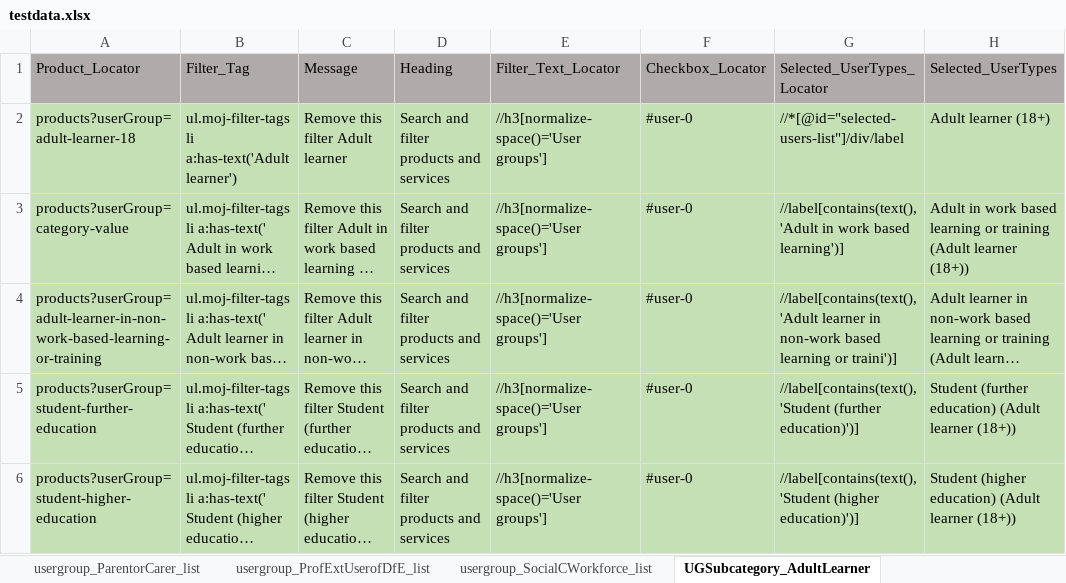
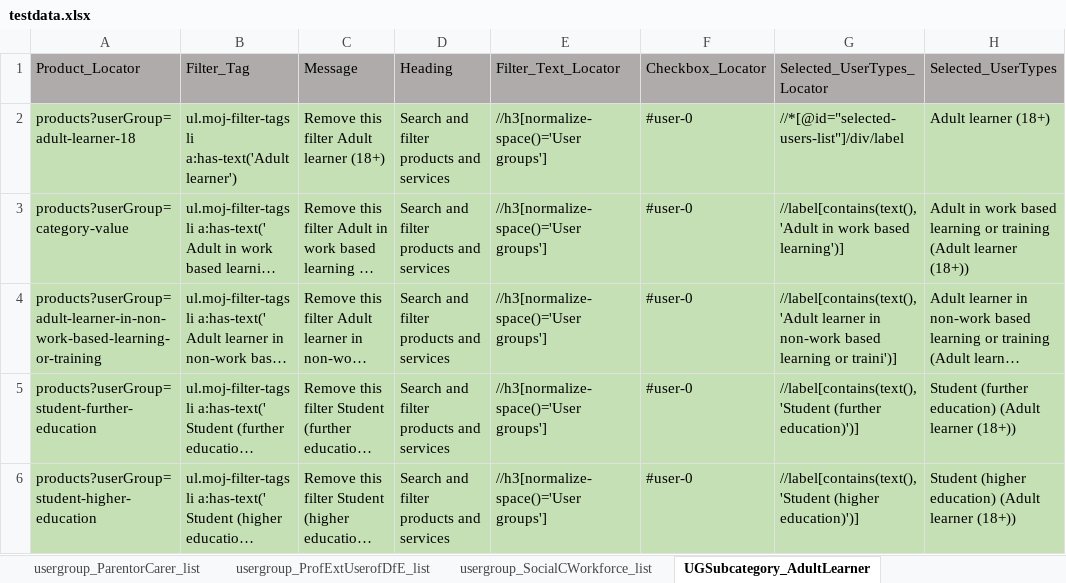
Before and after one commit to DFE-Digital/find-information-products-services-tests, an Excel workbook: testdata.xlsx, sheet UGSubcategory_AdultLearner, drawn as a sheet; long unchanged cells end in …; values as stored, in another font and other column widths than the file's, no borders; the diff names each change by its address in the sheet, - before the commit and + after, or states it on an @@ line.

Commit message:
Product overview, categories page and Propose a change form

```diff
--- a/testdata.xlsx (sheet UGSubcategory_AdultLearner)
+++ b/testdata.xlsx (sheet UGSubcategory_AdultLearner)
-C2 (Message): Remove this filter Adult learner
+C2 (Message): Remove this filter Adult learner (18+)
```
Also changed, not shown: 2 other files.
